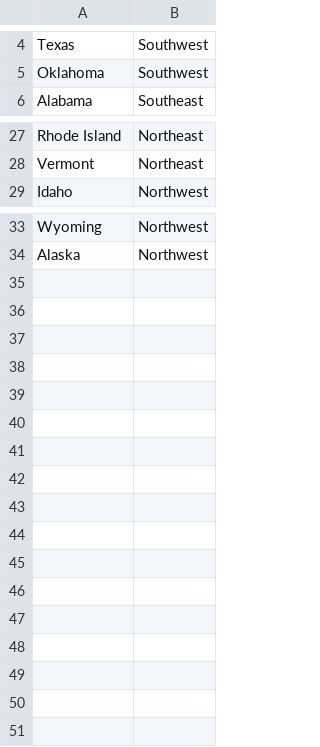
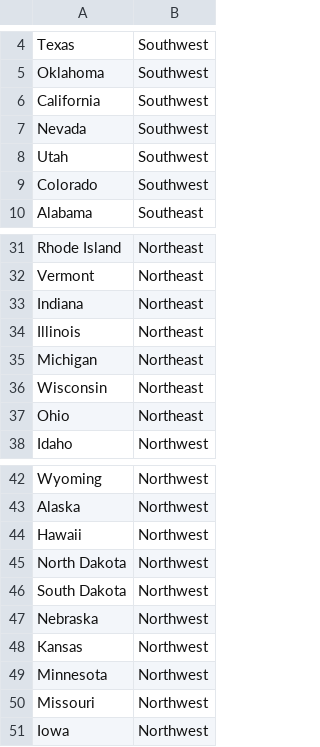
Before and after one commit to MAT34525/A4S8_EAI_LifeSure, a CSV file: states_joint.csv, drawn as a sheet; only a part is shown, gaps mark what is left out.

Commit message:
Fixing missing states

```diff
--- a/states_joint.csv
+++ b/states_joint.csv
@@ -5,2 +5,6 @@ Texas,Southwest
 Oklahoma,Southwest
+California,Southwest
+Nevada,Southwest
+Utah,Southwest
+Colorado,Southwest
 Alabama,Southeast
@@ -28,2 +32,7 @@ Rhode Island,Northeast
 Vermont,Northeast
+Indiana,Northeast
+Illinois,Northeast
+Michigan,Northeast
+Wisconsin,Northeast
+Ohio,Northeast
 Idaho,Northwest
@@ -34 +43,9 @@ Wyoming,Northwest
 Alaska,Northwest
+Hawaii,Northwest
+North Dakota,Northwest
+South Dakota,Northwest
+Nebraska,Northwest
+Kansas,Northwest
+Minnesota,Northwest
+Missouri,Northwest
+Iowa,Northwest
```
